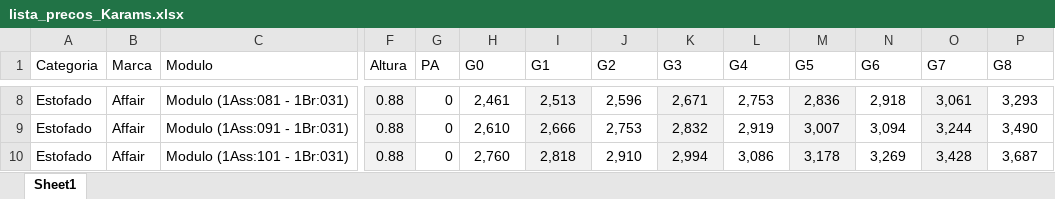
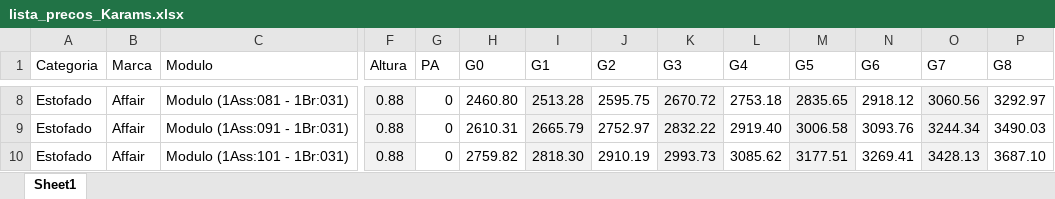
Before and after one commit to karams-pi/pi-web, an Excel workbook: Docs/lista_precos_Karams.xlsx, sheet Sheet1, drawn as a sheet; only a part is shown, gaps mark what is left out; values as stored, in another font and other column widths than the file's, no borders; conditional formats not drawn; the diff covers the shown part only; the diff names each change by its address in the sheet, - before the commit and + after, or states it on an @@ line.

```diff
--- a/Docs/lista_precos_Karams.xlsx (sheet Sheet1)
+++ b/Docs/lista_precos_Karams.xlsx (sheet Sheet1)
-H8 (G0): 2,461
+H8 (G0): 2460.80
-I8 (G1): 2,513
+I8 (G1): 2513.28
-J8 (G2): 2,596
+J8 (G2): 2595.75
-K8 (G3): 2,671
+K8 (G3): 2670.72
-L8 (G4): 2,753
+L8 (G4): 2753.18
-M8 (G5): 2,836
+M8 (G5): 2835.65
-N8 (G6): 2,918
+N8 (G6): 2918.12
-O8 (G7): 3,061
+O8 (G7): 3060.56
-P8 (G8): 3,293
+P8 (G8): 3292.97
-H9 (G0): 2,610
+H9 (G0): 2610.31
-I9 (G1): 2,666
+I9 (G1): 2665.79
-J9 (G2): 2,753
+J9 (G2): 2752.97
-K9 (G3): 2,832
+K9 (G3): 2832.22
-L9 (G4): 2,919
+L9 (G4): 2919.40
-M9 (G5): 3,007
+M9 (G5): 3006.58
-N9 (G6): 3,094
+N9 (G6): 3093.76
-O9 (G7): 3,244
+O9 (G7): 3244.34
-P9 (G8): 3,490
+P9 (G8): 3490.03
-H10 (G0): 2,760
+H10 (G0): 2759.82
-I10 (G1): 2,818
+I10 (G1): 2818.30
-J10 (G2): 2,910
+J10 (G2): 2910.19
-K10 (G3): 2,994
+K10 (G3): 2993.73
-L10 (G4): 3,086
+L10 (G4): 3085.62
-M10 (G5): 3,178
+M10 (G5): 3177.51
-N10 (G6): 3,269
+N10 (G6): 3269.41
-O10 (G7): 3,428
+O10 (G7): 3428.13
-P10 (G8): 3,687
+P10 (G8): 3687.10
```
Also changed, not shown: 135 edited cells elsewhere in this sheet, 21 other files.
